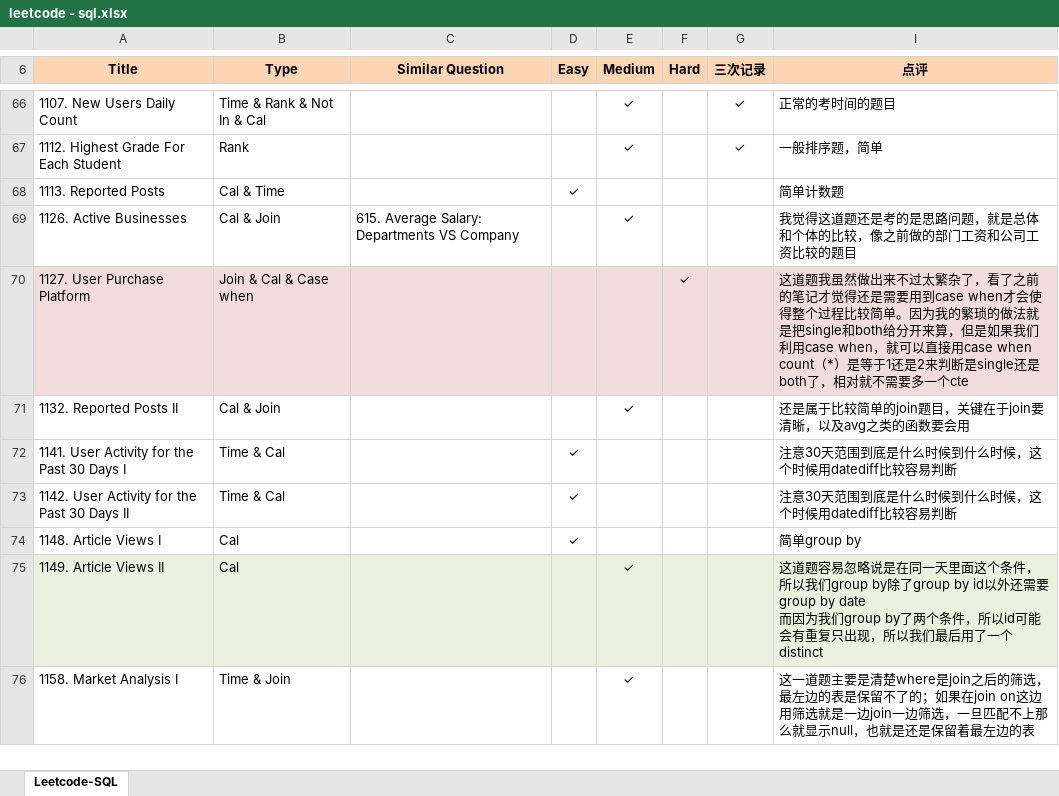
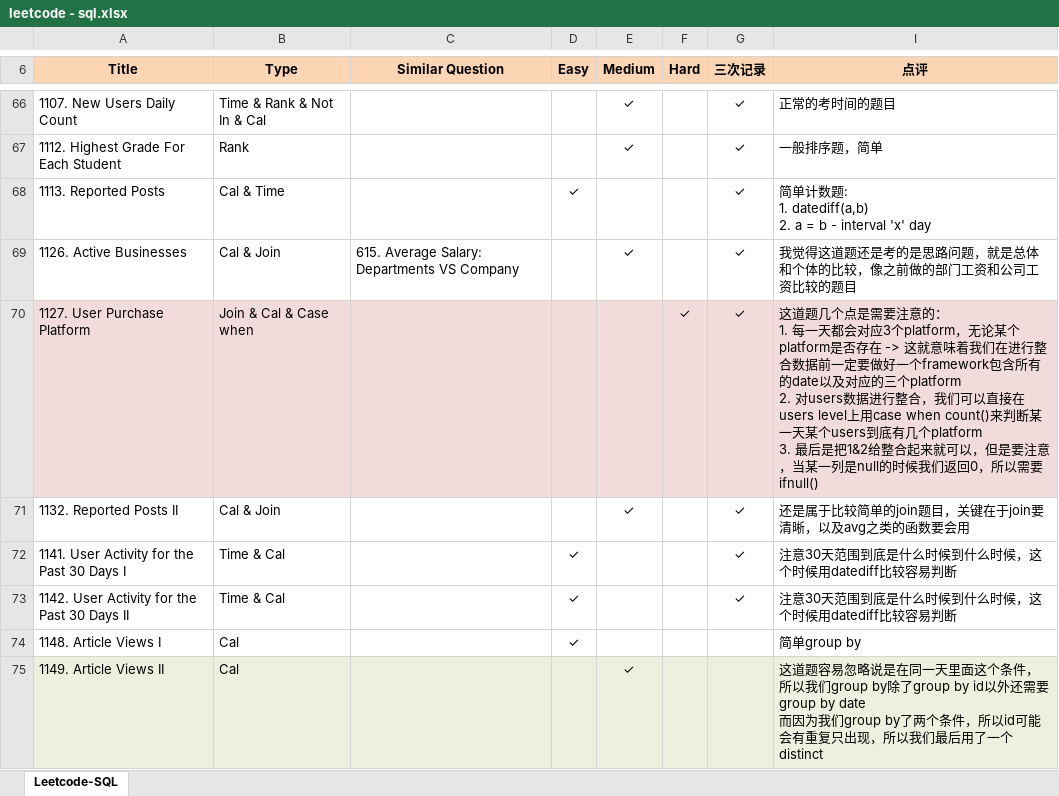
Before and after one commit to Jeanzw/LeetCode_Practice, an Excel workbook: SQL/leetcode - sql.xlsx, sheet Leetcode-SQL, drawn as a sheet; only a part is shown, gaps mark what is left out; the shorter side is filled out with more unchanged rows; values as stored, in another font and other column widths than the file's, no borders; ↵ is a line break in a cell; the diff names each change by its address in the sheet, - before the commit and + after, or states it on an @@ line.

```diff
--- a/SQL/leetcode - sql.xlsx (sheet Leetcode-SQL)
+++ b/SQL/leetcode - sql.xlsx (sheet Leetcode-SQL)
-G68:G73 (三次记录): (empty)
+G68:G73 (三次记录): ✓
-I68 (点评): 简单计数题
+I68 (点评): 简单计数题: ↵ 1. datediff(a,b) ↵ 2. a = b - interval 'x' day
-I70 (点评): 这道题我虽然做出来不过太繁杂了，看了之前的笔记才觉得还是需要用到case when才会使得整个过程比较简单。因为我的繁琐的做法就是把single和both给分开来算，但是如果我们利用case when，就可以直接用case when count（*）是等于1还是2来判断是single还是both了，相对就不需要多一个cte
+I70 (点评): 这道题几个点是需要注意的： ↵ 1. 每一天都会对应3个platform，无论某个platform是否存在 -> 这就意味着我们在进行整合数据前一定要做好一个framework包含所有的date以及对应的三个platform ↵ 2. 对users数据进行整合，我们可以直接在users level上用case when count()来判断某一天某个users到底有几个platform ↵ 3. 最后是把1&2给整合起来就可以，但是要注意，当某一列是null的时候我们返回0，所以需要ifnull()
```
Also changed, not shown: 6 other files.
